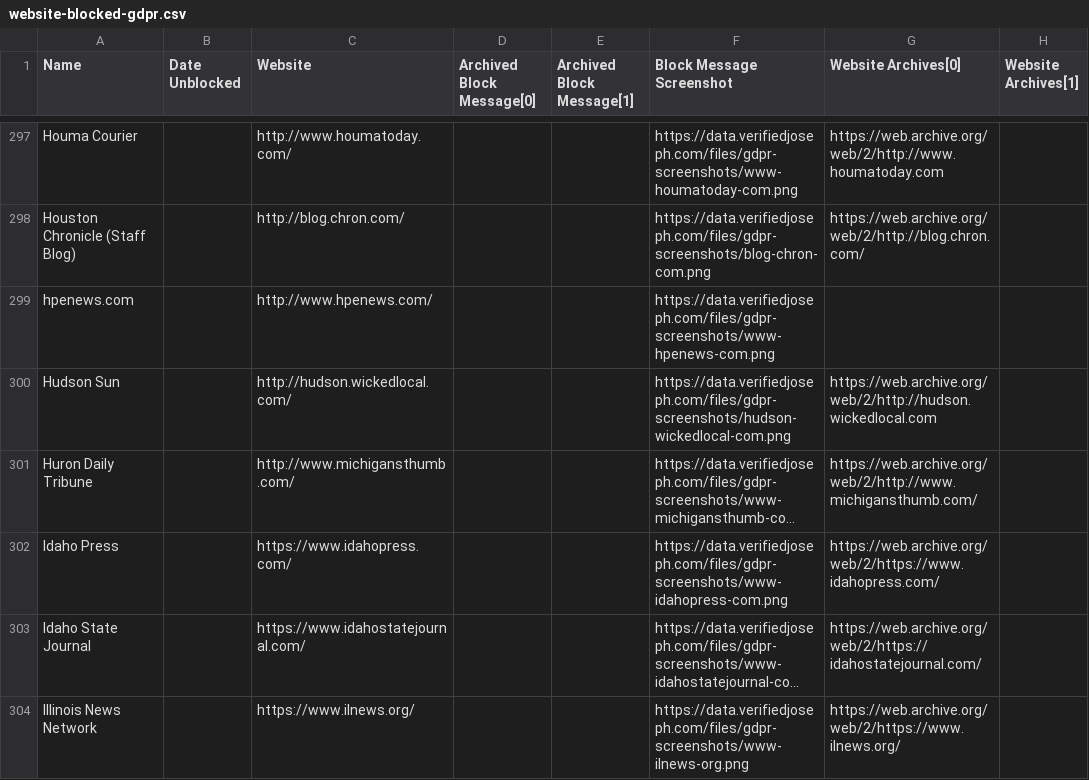
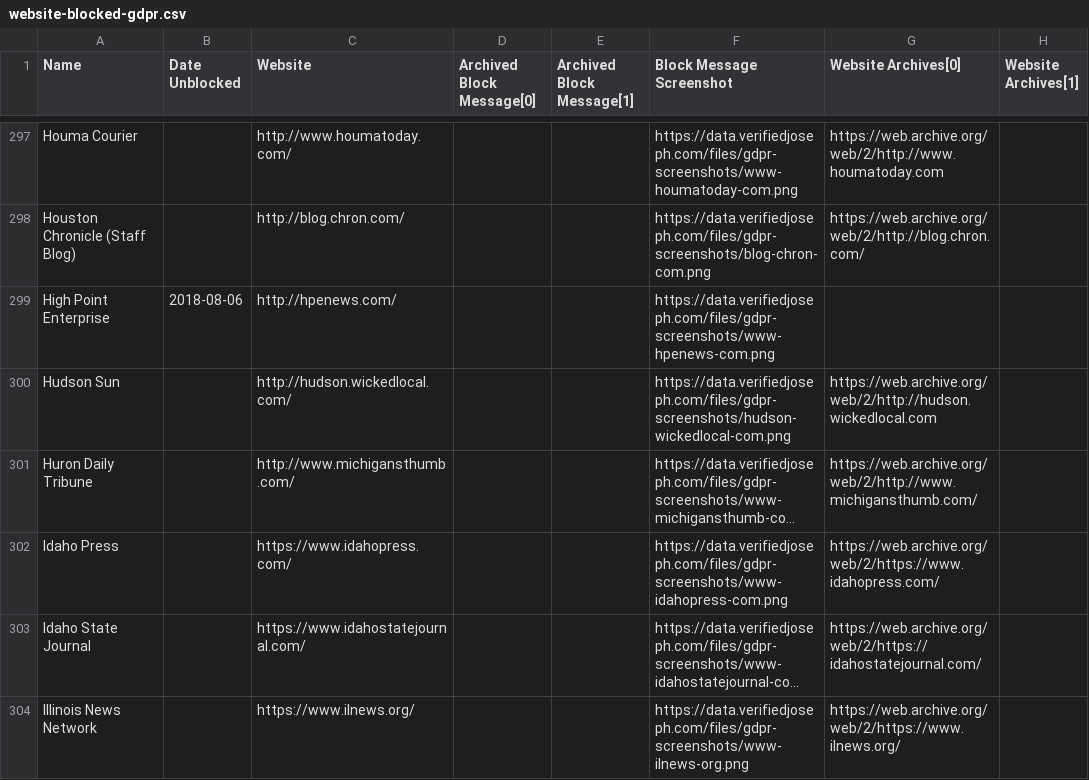
Before and after one commit to VerifiedJoseph/data.verifiedjoseph.com, a CSV file: website-blocked-gdpr.csv, drawn as a sheet; only a part is shown, gaps mark what is left out; long unchanged cells end in …; removed rows and columns are numbered as before the commit, all else as after; the diff names each change by its address in the sheet, - before the commit and + after, or states it on an @@ line.

Commit message:
Add unblock date for http://www.hpenews.com/

```diff
--- a/website-blocked-gdpr.csv
+++ b/website-blocked-gdpr.csv
-row 299: hpenews.com |  | http://www.hpenews.com/ |  |  | https://data.verifiedjoseph.com/files/gdpr-screenshots/www-hpenews-com.png
+row 299: High Point Enterprise | 2018-08-06 | http://hpenews.com/ |  |  | https://data.verifiedjoseph.com/files/gdpr-screenshots/www-hpenews-com.png
```
